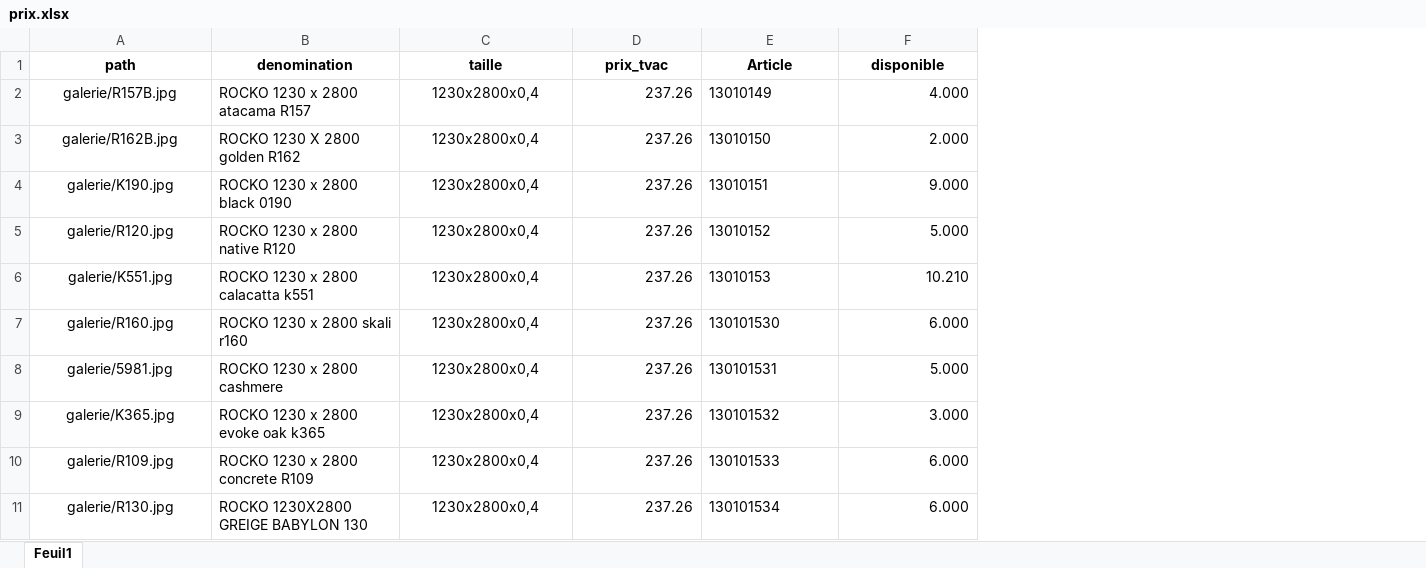
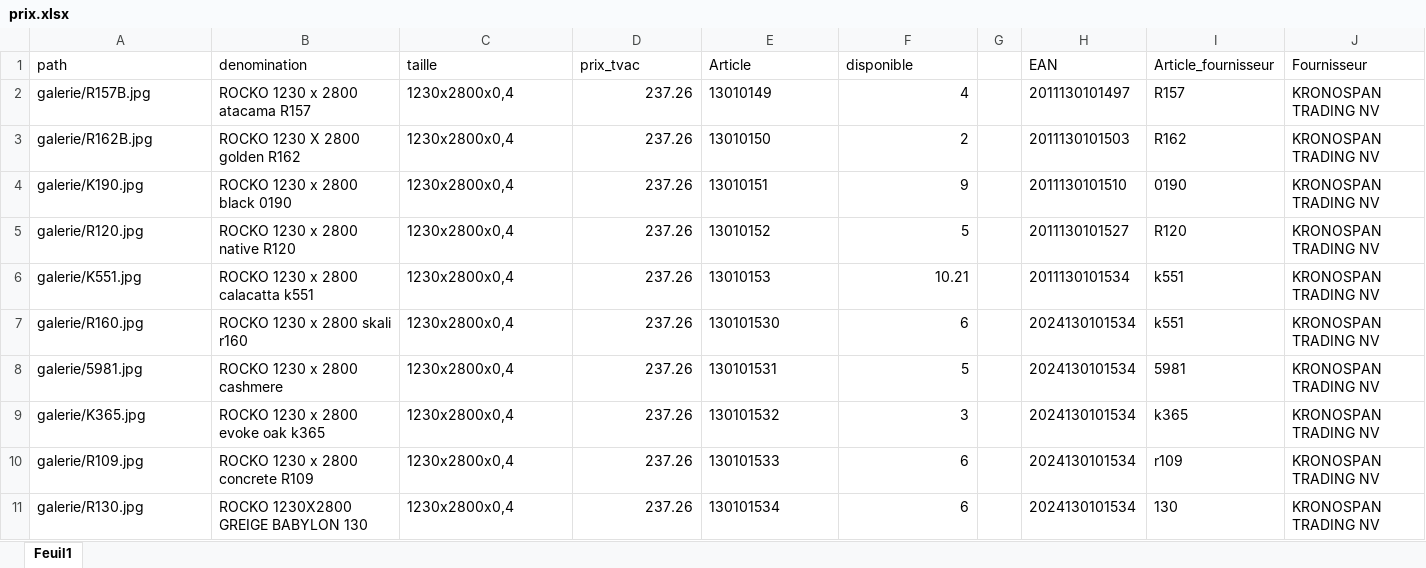
Before and after one commit to Ets-Braconnier/panneaux-rocko, an Excel workbook: prix/prix.xlsx, sheet Feuil1, drawn as a sheet; values as stored, in another font and other column widths than the file's, no borders; the diff names each change by its address in the sheet, - before the commit and + after, or states it on an @@ line.

Commit message:
Mise à jour des prix

```diff
--- a/prix/prix.xlsx (sheet Feuil1)
+++ b/prix/prix.xlsx (sheet Feuil1)
+column G, empty
+column H (EAN), rows 2-11: 2011130101497 | 2011130101503 | 2011130101510 | 2011130101527 | 2011130101534 | 2024130101534 | 2024130101534 | 2024130101534 | 2024130101534 | 2024130101534
+column I (Article_fournisseur), rows 2-11: R157 | R162 | 0190 | R120 | k551 | k551 | 5981 | k365 | r109 | 130
+column J (Fournisseur), rows 2-11: all KRONOSPAN TRADING NV
@@ A1:F1 alignment: center → left, bold: on → off @@
-A2:A11 alignment: center
+A2:A11 alignment: left
-C2:C11 alignment: center
+C2:C11 alignment: left
-F2 (disponible): 4.000
+F2 (disponible): 4
-F3 (disponible): 2.000
+F3 (disponible): 2
-F4 (disponible): 9.000
+F4 (disponible): 9
-F5 (disponible): 5.000
+F5 (disponible): 5
-F6 (disponible): 10.210
+F6 (disponible): 10.21
-F7 (disponible): 6.000
+F7 (disponible): 6
-F8 (disponible): 5.000
+F8 (disponible): 5
-F9 (disponible): 3.000
+F9 (disponible): 3
-F10:F11 (disponible): 6.000
+F10:F11 (disponible): 6
```
